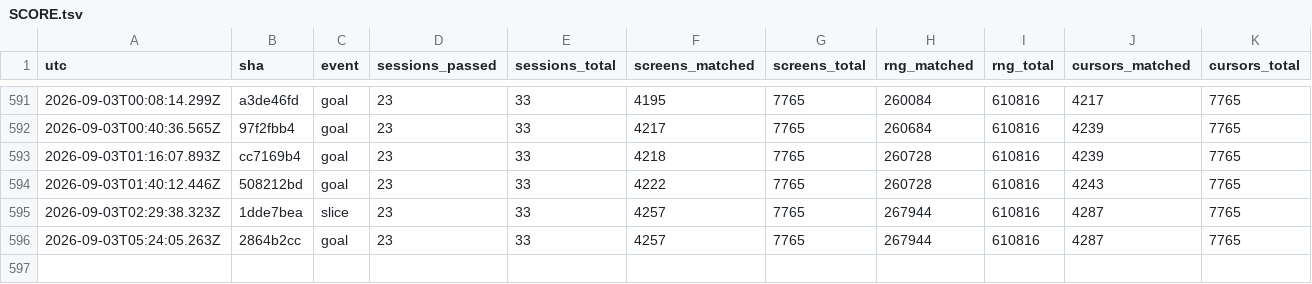
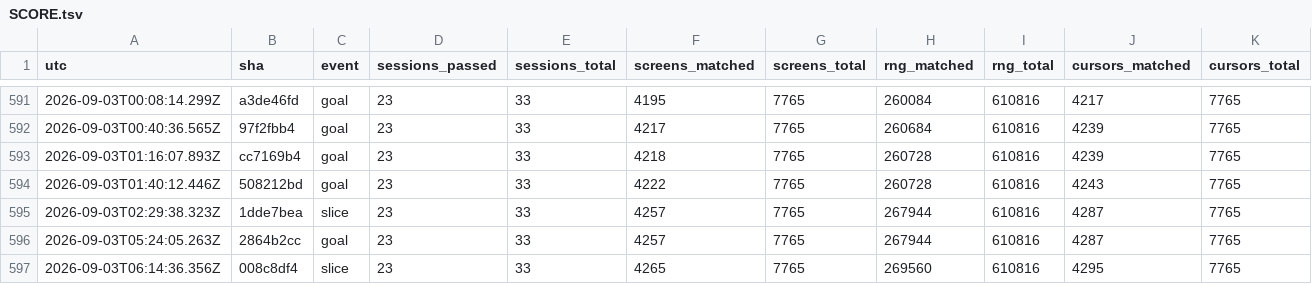
Before and after one commit to vtjeng/teleport-contest, a TSV file: SCORE.tsv, drawn as a sheet; only a part is shown, gaps mark what is left out; rows hold the shown columns only; the diff names each change by its address in the sheet, - before the commit and + after, or states it on an @@ line.

```diff
--- a/SCORE.tsv
+++ b/SCORE.tsv
+row 597: 2026-09-03T06:14:36.356Z | 008c8df4 | slice | 23 | 33 | 4265 | 7765 | 269560 | 610816 | 4295 | 7765
```
Also changed, not shown: 1 other file.
